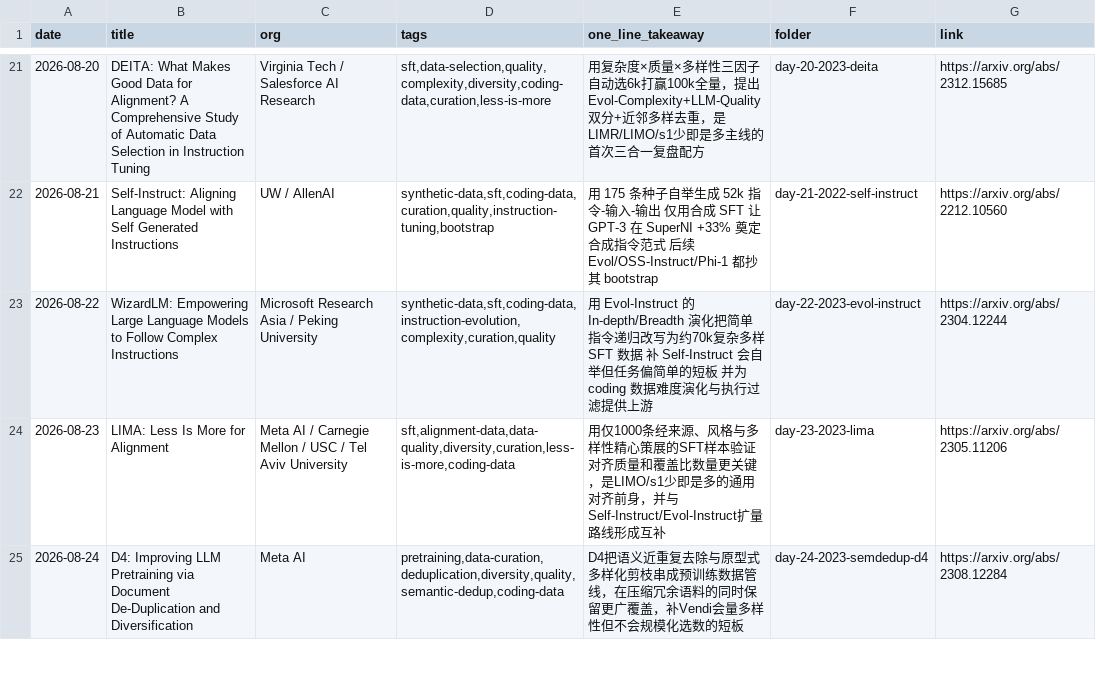
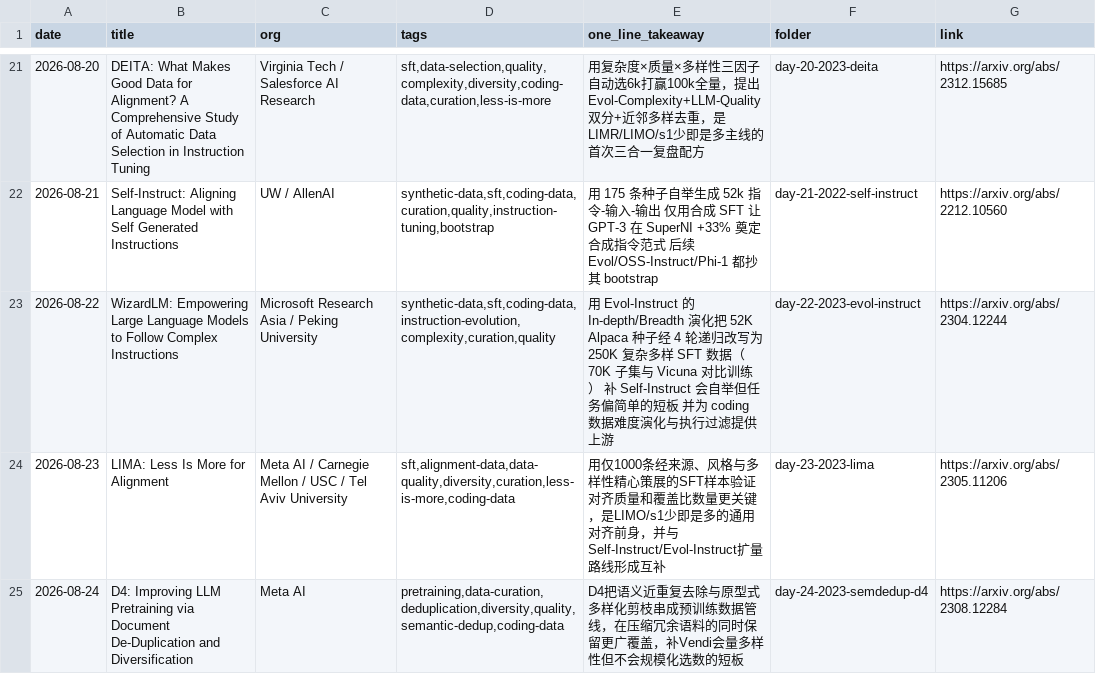
Before and after one commit to Papa-Panda/post-training, a CSV file: ai-data/reading-log.csv, drawn as a sheet; only a part is shown, gaps mark what is left out.

Commit message:
ai-data review 22/30: WizardLM/Evol-Instruct 第二轮深度复习（2026-09-22）

```diff
--- a/ai-data/reading-log.csv
+++ b/ai-data/reading-log.csv
@@ -22,3 +22,3 @@ date,title,org,tags,one_line_takeaway,folder,link
 2026-08-21,Self-Instruct: Aligning Language Model with Self Generated Instructions,UW / AllenAI,"synthetic-data,sft,coding-data,curation,quality,instruction-tuning,bootstrap",用 175 条种子自举生成 52k 指令-输入-输出 仅用合成 SFT 让 GPT-3 在 SuperNI +33% 奠定合成指令范式 后续 Evol/OSS-Instruct/Phi-1 都抄其 bootstrap,day-21-2022-self-instruct,https://arxiv.org/abs/2212.10560
-2026-08-22,WizardLM: Empowering Large Language Models to Follow Complex Instructions,Microsoft Research Asia / Peking University,"synthetic-data,sft,coding-data,instruction-evolution,complexity,curation,quality",用 Evol-Instruct 的 In-depth/Breadth 演化把简单指令递归改写为约70k复杂多样 SFT 数据 补 Self-Instruct 会自举但任务偏简单的短板 并为 coding 数据难度演化与执行过滤提供上游,day-22-2023-evol-instruct,https://arxiv.org/abs/2304.12244
+2026-08-22,WizardLM: Empowering Large Language Models to Follow Complex Instructions,Microsoft Research Asia / Peking University,"synthetic-data,sft,coding-data,instruction-evolution,complexity,curation,quality",用 Evol-Instruct 的 In-depth/Breadth 演化把 52K Alpaca 种子经 4 轮递归改写为 250K 复杂多样 SFT 数据（70K 子集与 Vicuna 对比训练） 补 Self-Instruct 会自举但任务偏简单的短板 并为 coding 数据难度演化与执行过滤提供上游,day-22-2023-evol-instruct,https://arxiv.org/abs/2304.12244
 2026-08-23,LIMA: Less Is More for Alignment,Meta AI / Carnegie Mellon / USC / Tel Aviv University,"sft,alignment-data,data-quality,diversity,curation,less-is-more,coding-data",用仅1000条经来源、风格与多样性精心策展的SFT样本验证对齐质量和覆盖比数量更关键，是LIMO/s1少即是多的通用对齐前身，并与Self-Instruct/Evol-Instruct扩量路线形成互补,day-23-2023-lima,https://arxiv.org/abs/2305.11206
```
Also changed, not shown: 2 other files.
